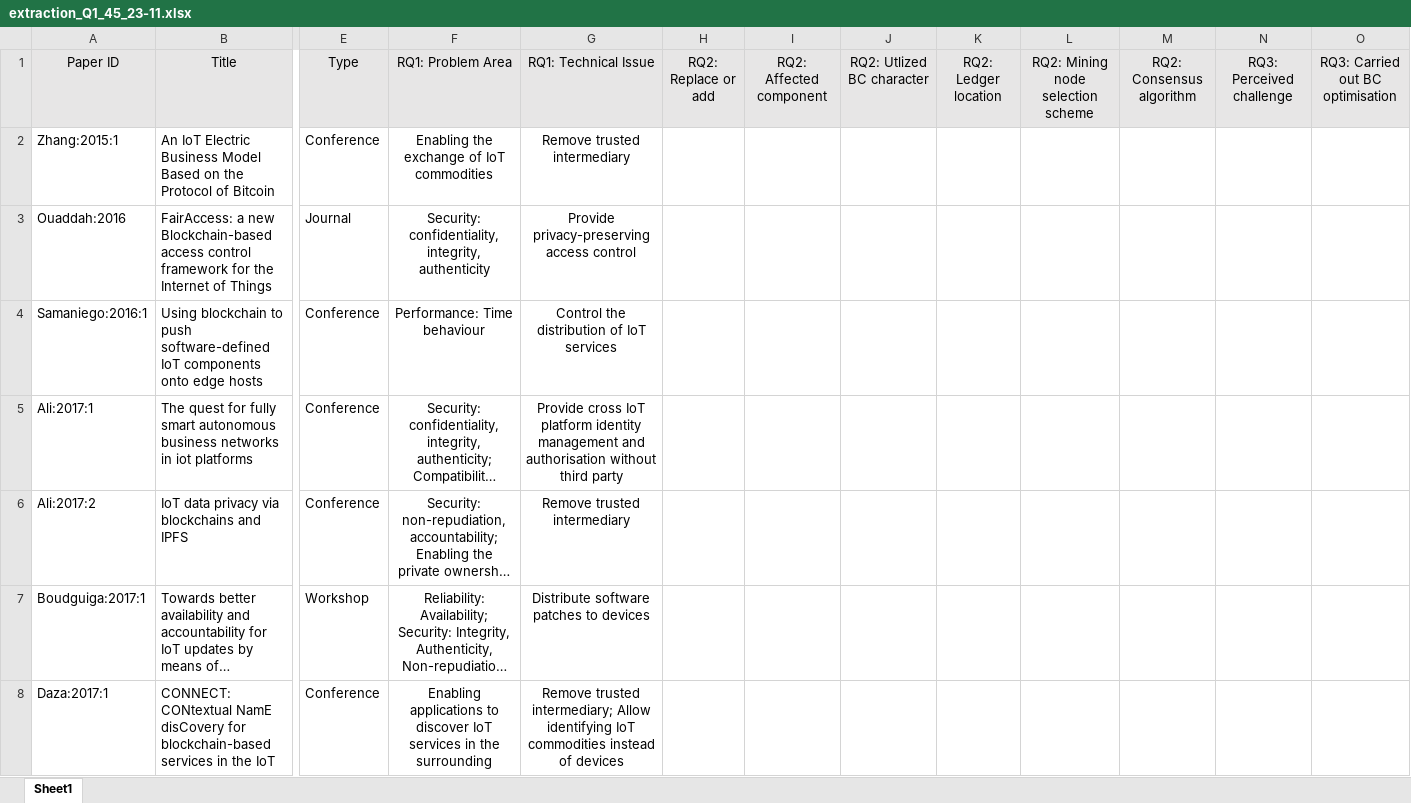
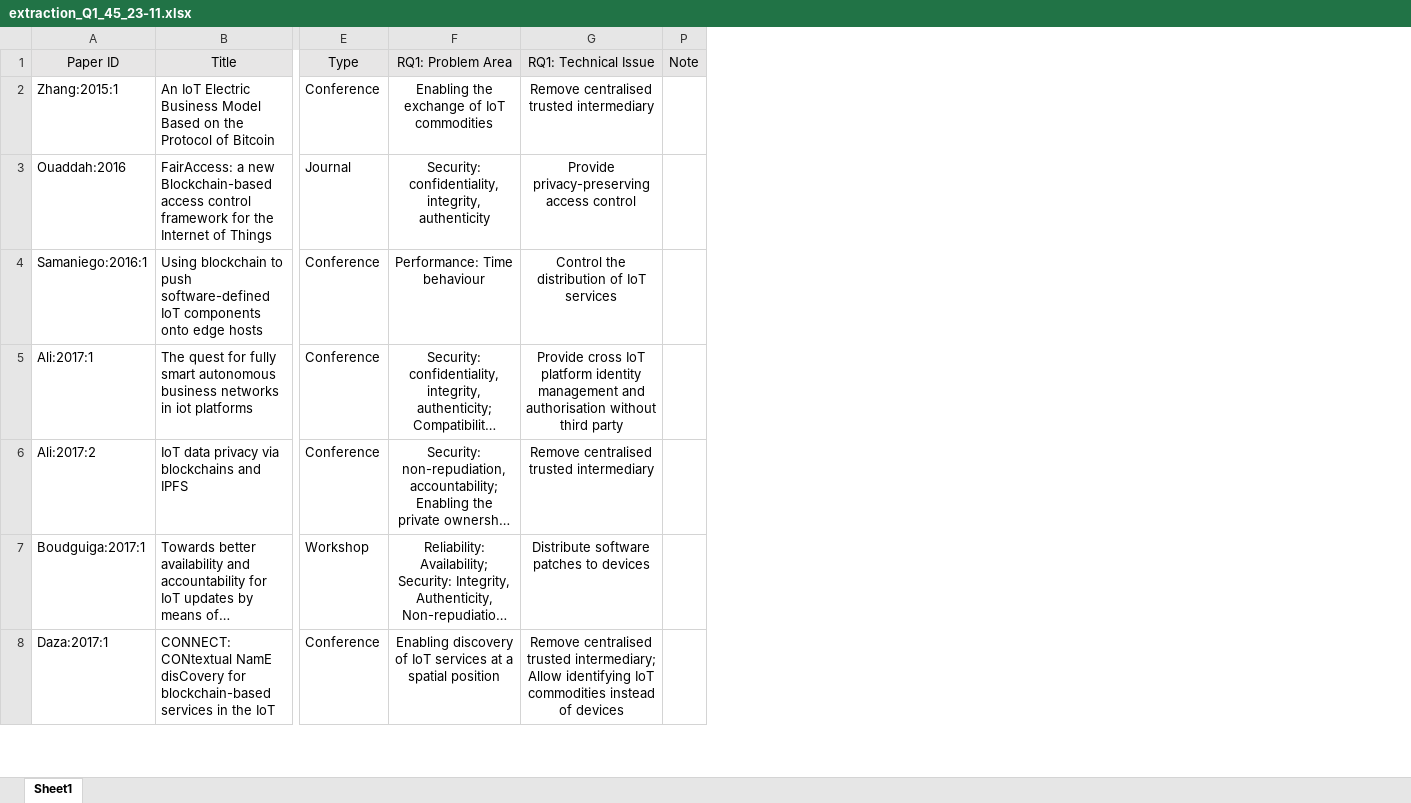
Before and after one commit to nguyentran0212/BC_IoT_SLR, an Excel workbook: Extraction/Extraction_forms/extraction_Q1_45_23-11.xlsx, sheet Sheet1, drawn as a sheet; only a part is shown, gaps mark what is left out; long unchanged cells end in …; values as stored, in another font and other column widths than the file's, no borders; removed rows and columns are numbered as before the commit, all else as after; the diff covers the shown part only; the diff names each change by its address in the sheet, - before the commit and + after, or states it on an @@ line.

```diff
--- a/Extraction/Extraction_forms/extraction_Q1_45_23-11.xlsx (sheet Sheet1)
+++ b/Extraction/Extraction_forms/extraction_Q1_45_23-11.xlsx (sheet Sheet1)
@@ column H (RQ2: Replace or add) hidden, empty @@
@@ column I (RQ2: Affected component) hidden, empty @@
@@ column J (RQ2: Utlized BC character) hidden, empty @@
@@ column K (RQ2: Ledger location) hidden, empty @@
@@ column L hidden, row 1: RQ2: Mining node selection scheme @@
@@ column M (RQ2: Consensus algorithm) hidden, empty @@
@@ column N (RQ3: Perceived challenge) hidden, empty @@
@@ column O (RQ3: Carried out BC optimisation) hidden, empty @@
+column P (Note), empty
-G2 (RQ1: Technical Issue): Remove trusted intermediary
+G2 (RQ1: Technical Issue): Remove centralised trusted intermediary
-G6 (RQ1: Technical Issue): Remove trusted intermediary
+G6 (RQ1: Technical Issue): Remove centralised trusted intermediary
-F8 (RQ1: Problem Area): Enabling applications to discover IoT services in the surrounding
+F8 (RQ1: Problem Area): Enabling discovery of IoT services at a spatial position
-G8 (RQ1: Technical Issue): Remove trusted intermediary;…
+G8 (RQ1: Technical Issue): Remove centralised trusted intermediary;…
```
Also changed, not shown: 46 added rows and 23 edited cells elsewhere in this sheet, 1 other file.
